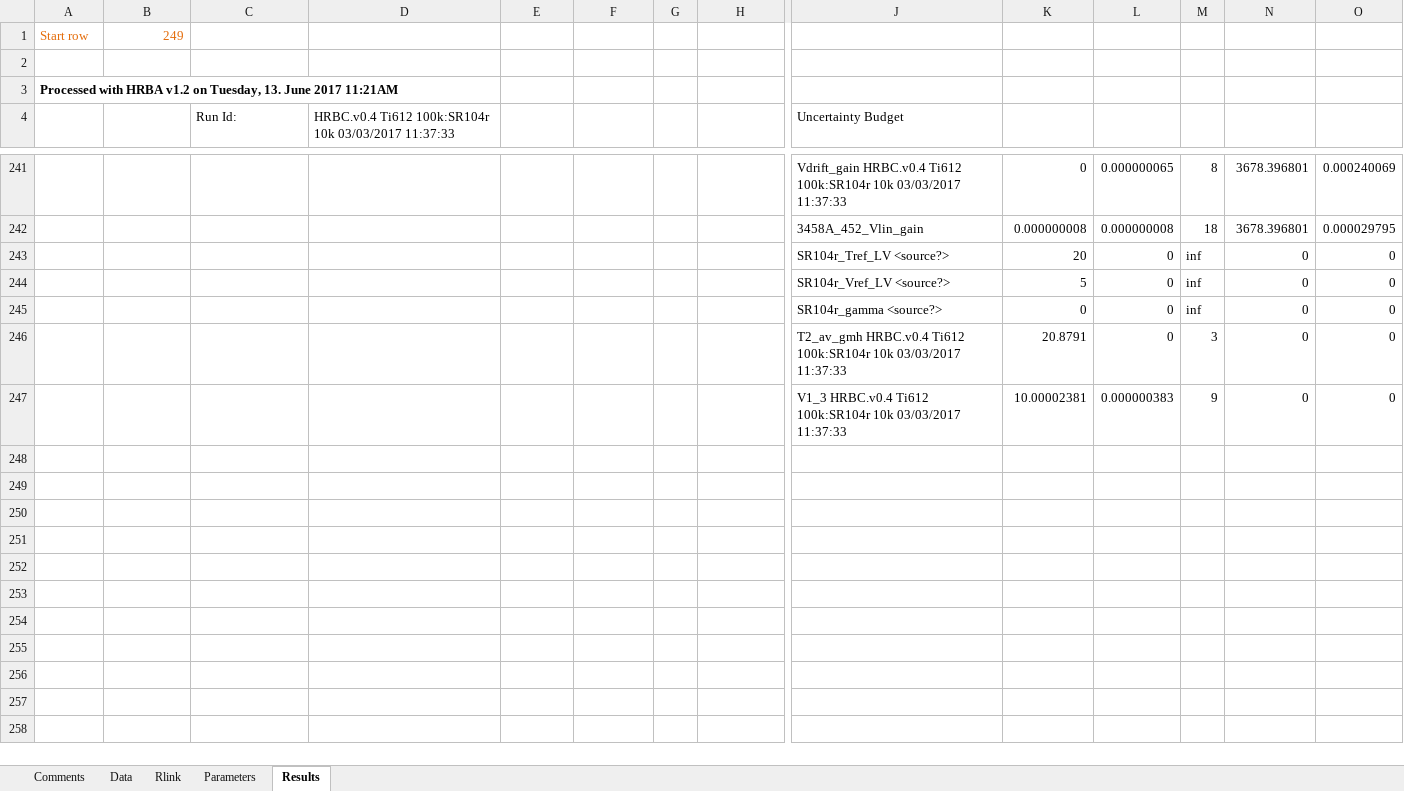
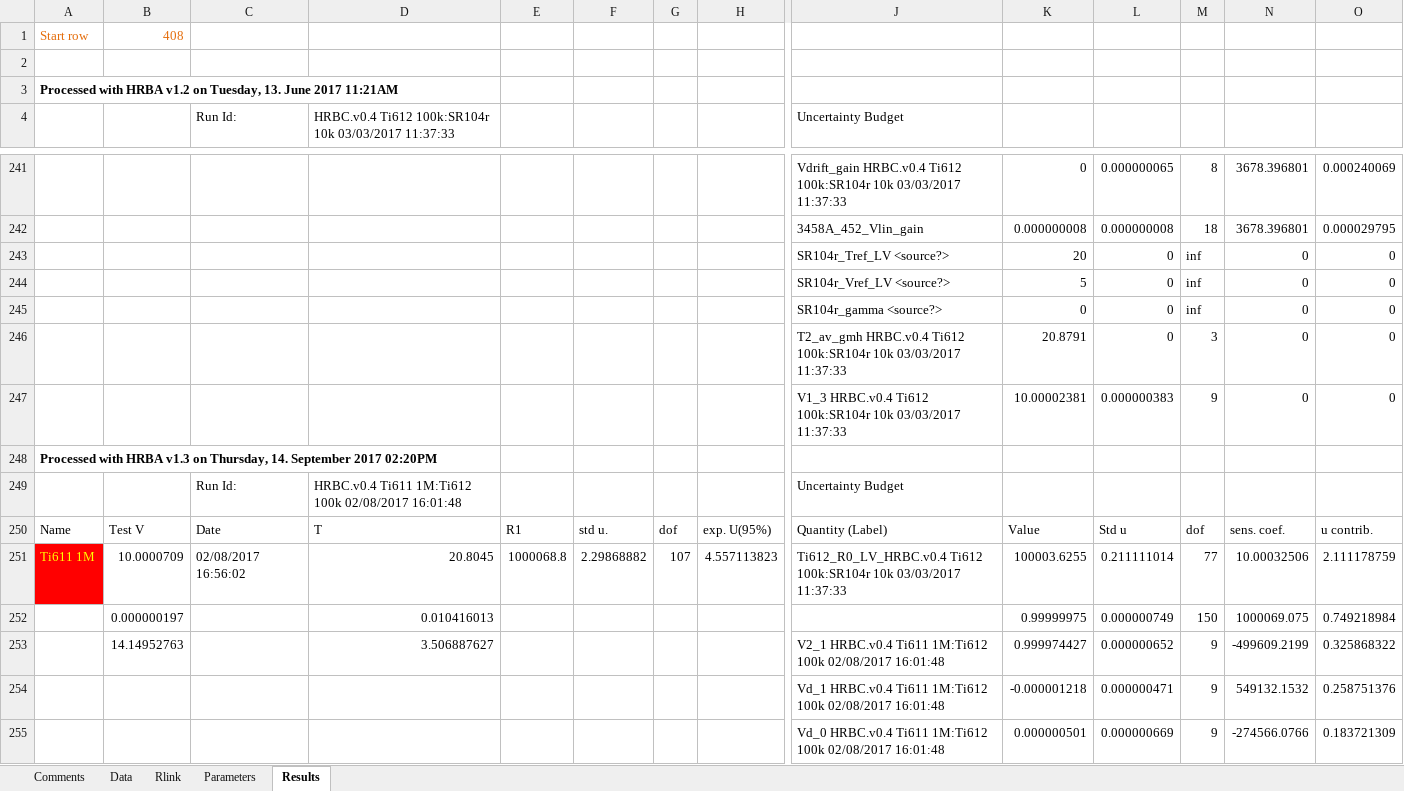
Before and after one commit to tblawson/HRBC, an Excel workbook: HRBC_template.xlsx, sheet Results, drawn as a sheet; only a part is shown, gaps mark what is left out; values as stored, in another font and other column widths than the file's, no borders; rows hold the shown columns only; the diff covers the shown part only; the diff names each change by its address in the sheet, - before the commit and + after, or states it on an @@ line.

Commit message:
Change of R1 formula
Changed R1 formula, to properly deal with average  and individual
voltage values.

Also, ensured vrc GTC-calculation is archived and labeled (need to
archive intermediate results for future GTC compatibility).

```diff
--- a/HRBC_template.xlsx (sheet Results)
+++ b/HRBC_template.xlsx (sheet Results)
-B1: 249
+B1: 408
+row 248: Processed with HRBA v1.3 on Thursday, 14. September 2017 02:20PM
+row 249:  |  | Run Id: | HRBC.v0.4 Ti611 1M:Ti612 100k 02/08/2017 16:01:48 |  |  |  |  | Uncertainty Budget
+row 250: Name | Test V | Date | T | R1 | std u. | dof | exp. U(95%) | Quantity (Label) | Value | Std u | dof | sens. coef. | u contrib.
+row 251: Ti611 1M | 10.0000709 | 02/08/2017 16:56:02 | 20.8045 | 1000068.8 | 2.29868882 | 107 | 4.557113823 | Ti612_R0_LV_HRBC.v0.4 Ti612 100k:SR104r 10k 03/03/2017 11:37:33 | 100003.6255 | 0.211111014 | 77 | 10.00032506 | 2.111178759
+row 252:  | 0.000000197 |  | 0.010416013 |  |  |  |  |  | 0.99999975 | 0.000000749 | 150 | 1000069.075 | 0.749218984
+row 253:  | 14.14952763 |  | 3.506887627 |  |  |  |  | V2_1 HRBC.v0.4 Ti611 1M:Ti612 100k 02/08/2017 16:01:48 | 0.999974427 | 0.000000652 | 9 | -499609.2199 | 0.325868322
+row 254:  |  |  |  |  |  |  |  | Vd_1 HRBC.v0.4 Ti611 1M:Ti612 100k 02/08/2017 16:01:48 | -0.000001218 | 0.000000471 | 9 | 549132.1532 | 0.258751376
+row 255:  |  |  |  |  |  |  |  | Vd_0 HRBC.v0.4 Ti611 1M:Ti612 100k 02/08/2017 16:01:48 | 0.000000501 | 0.000000669 | 9 | -274566.0766 | 0.183721309
```
Also changed, not shown: 151 added rows elsewhere in this sheet, sheet Data, sheet Rlink, sheet Parameters, sheet Comments, 2 other files.
